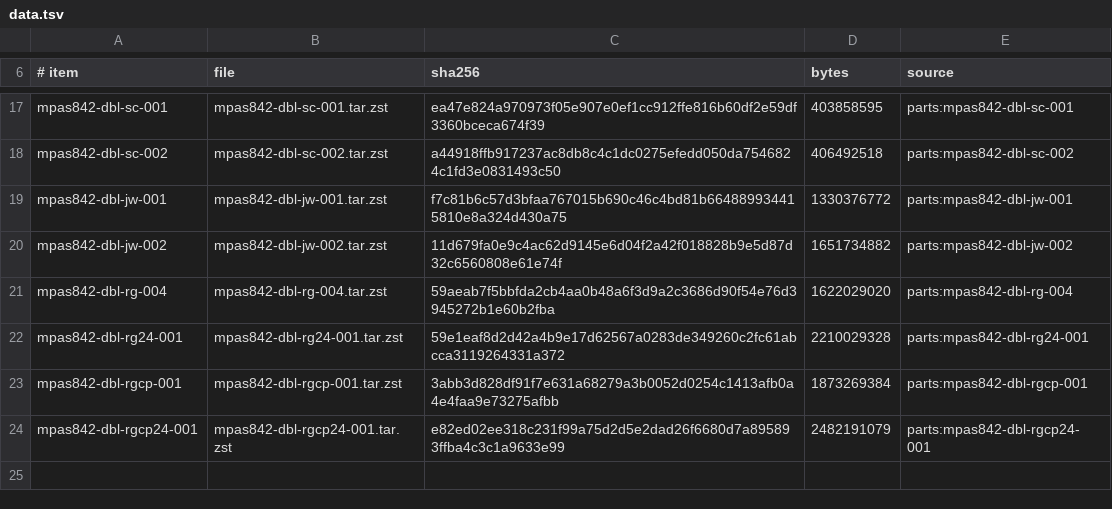
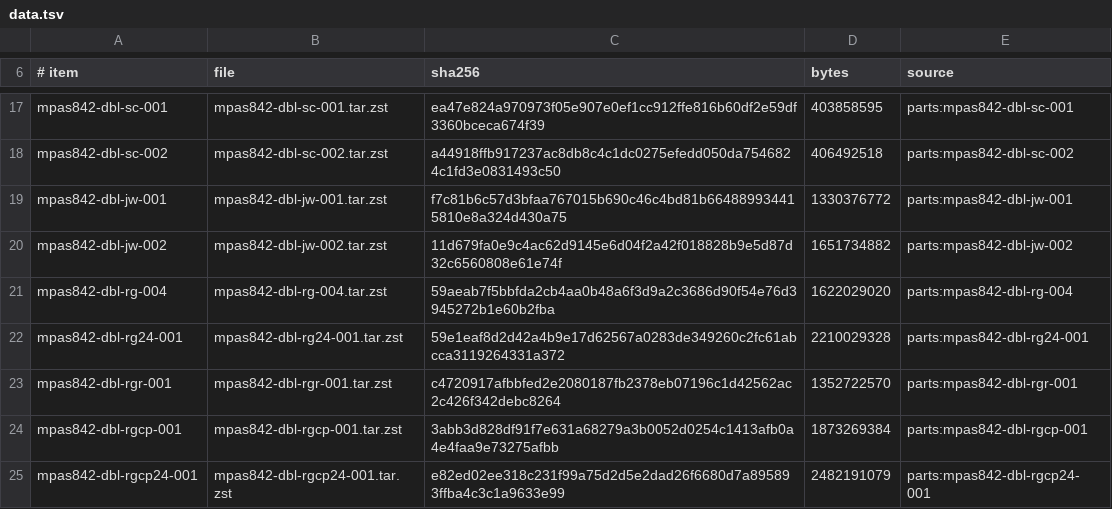
Before and after one commit to Xassemblianist/CPPMPAS, a TSV file: ci/data.tsv, drawn as a sheet; only a part is shown, gaps mark what is left out.

Commit message:
ci/data.tsv: mpas842-dbl-rgr-001, RG's forecast restarted from its 01:10 checkpoint with the mesoscale_reference physics

```diff
--- a/ci/data.tsv
+++ b/ci/data.tsv
@@ -22,2 +22,3 @@ mpas842-dbl-rg-004	mpas842-dbl-rg-004.tar.zst	59aeab7f5bbfda2cb4aa0b48a6f3d9a2c3
 mpas842-dbl-rg24-001	mpas842-dbl-rg24-001.tar.zst	59e1eaf8d2d42a4b9e17d62567a0283de349260c2fc61abcca3119264331a372	2210029328	parts:mpas842-dbl-rg24-001
+mpas842-dbl-rgr-001	mpas842-dbl-rgr-001.tar.zst	c4720917afbbfed2e2080187fb2378eb07196c1d42562ac2c426f342debc8264	1352722570	parts:mpas842-dbl-rgr-001
 mpas842-dbl-rgcp-001	mpas842-dbl-rgcp-001.tar.zst	3abb3d828df91f7e631a68279a3b0052d0254c1413afb0a4e4faa9e73275afbb	1873269384	parts:mpas842-dbl-rgcp-001
```
